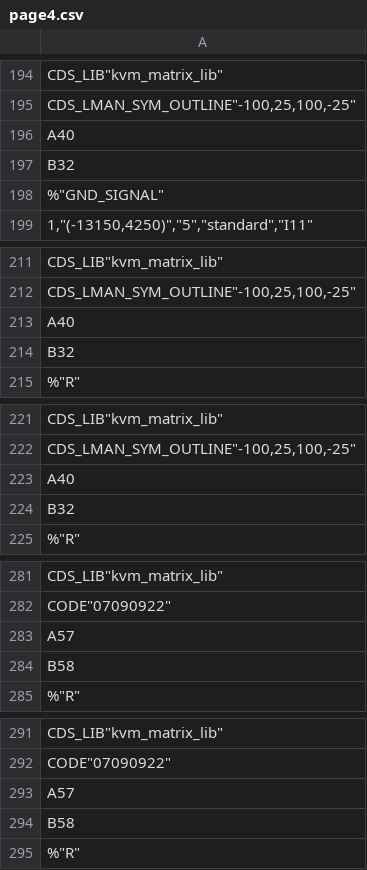
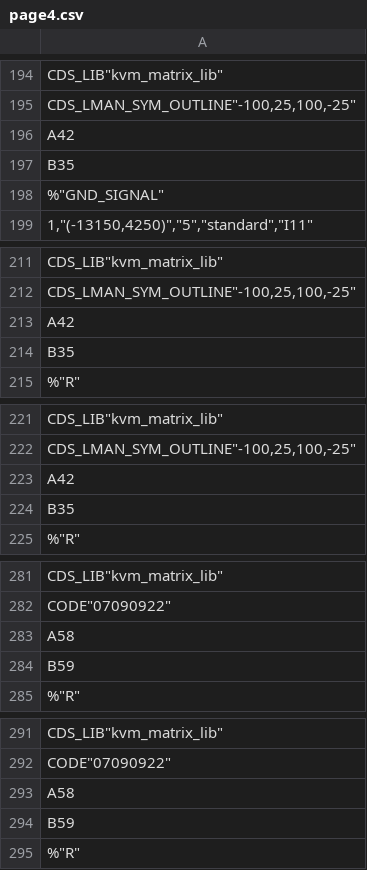
Before and after one commit to McDeggy/KVM_prototype, a CSV file: schemtic/sch/worklib/kvm_prototype/sch_1/page4.csv, drawn as a sheet; only a part is shown, gaps mark what is left out; the diff covers the shown part only.

```diff
--- a/schemtic/sch/worklib/kvm_prototype/sch_1/page4.csv
+++ b/schemtic/sch/worklib/kvm_prototype/sch_1/page4.csv
@@ -195,4 +195,4 @@ CDS_LIB"kvm_matrix_lib"
 CDS_LMAN_SYM_OUTLINE"-100,25,100,-25";
-"A"40;
-"B"32;
+"A"42;
+"B"35;
 %"GND_SIGNAL"
@@ -212,4 +212,4 @@ CDS_LIB"kvm_matrix_lib"
 CDS_LMAN_SYM_OUTLINE"-100,25,100,-25";
-"A"40;
-"B"32;
+"A"42;
+"B"35;
 %"R"
@@ -222,4 +222,4 @@ CDS_LIB"kvm_matrix_lib"
 CDS_LMAN_SYM_OUTLINE"-100,25,100,-25";
-"A"40;
-"B"32;
+"A"42;
+"B"35;
 %"R"
@@ -282,4 +282,4 @@ CDS_LIB"kvm_matrix_lib"
 CODE"07090922";
-"A"57;
-"B"58;
+"A"58;
+"B"59;
 %"R"
@@ -292,4 +292,4 @@ CDS_LIB"kvm_matrix_lib"
 CODE"07090922";
-"A"57;
-"B"58;
+"A"58;
+"B"59;
 %"R"
```
Also changed, not shown: 6 added rows, 8 removed rows, 2 moved rows and 110 edited cells elsewhere in this file, schemtic/sch/worklib/kvm_prototype/sch_1/page22.csv, 18 other files.
